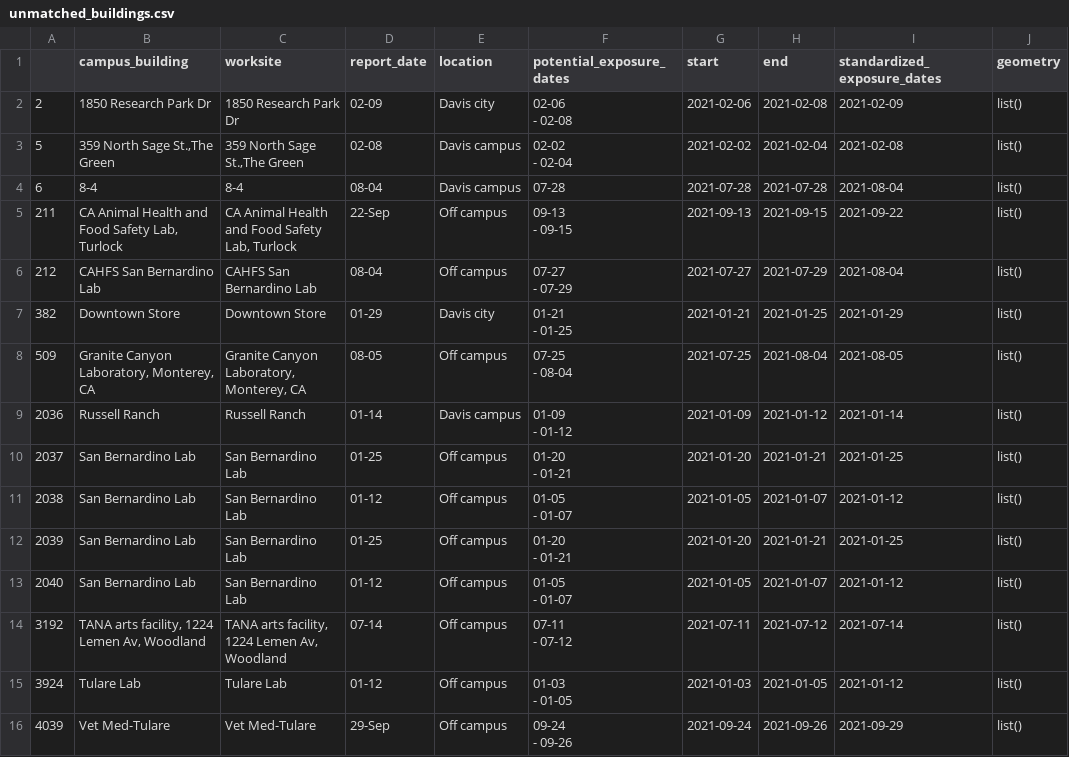
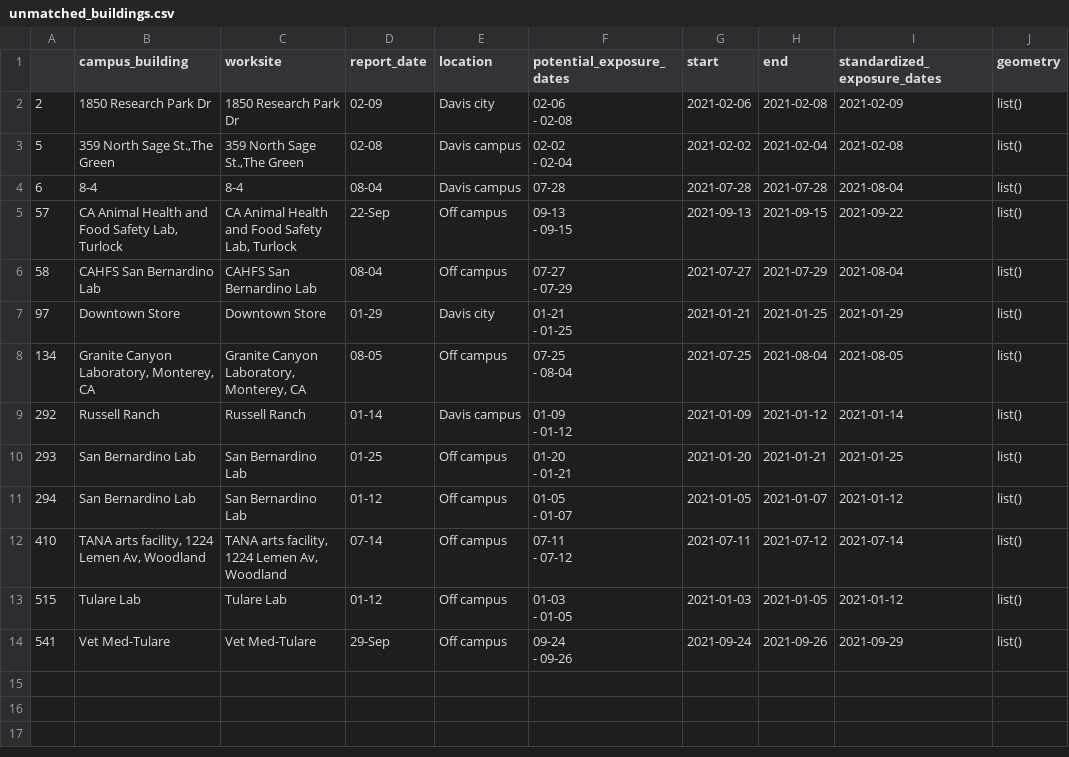
Before and after one commit to datalab-dev/covid_worksite_exposure, a CSV file: data/unmatched_buildings.csv, drawn as a sheet.

```diff
--- a/data/unmatched_buildings.csv
+++ b/data/unmatched_buildings.csv
@@ -6,25 +6,21 @@
 "6","8-4","8-4","08-04","Davis campus","07-28",2021-07-28,2021-07-28,2021-08-04,list()
-"211","CA Animal Health and Food Safety Lab, Turlock","CA Animal Health and Food Safety Lab, Turlock","22-Sep","Off campus","09-13
- - 09-15",2021-09-13,2021-09-15,2021-09-22,list()
-"212","CAHFS San Bernardino Lab","CAHFS San Bernardino Lab","08-04","Off campus","07-27
- - 07-29",2021-07-27,2021-07-29,2021-08-04,list()
-"382","Downtown Store","Downtown Store","01-29","Davis city","01-21
- - 01-25",2021-01-21,2021-01-25,2021-01-29,list()
-"509","Granite Canyon Laboratory, Monterey, CA","Granite Canyon Laboratory, Monterey, CA","08-05","Off campus","07-25
- - 08-04",2021-07-25,2021-08-04,2021-08-05,list()
-"2036","Russell Ranch","Russell Ranch","01-14","Davis campus","01-09
- - 01-12",2021-01-09,2021-01-12,2021-01-14,list()
-"2037","San Bernardino Lab","San Bernardino Lab","01-25","Off campus","01-20
- - 01-21",2021-01-20,2021-01-21,2021-01-25,list()
-"2038","San Bernardino Lab","San Bernardino Lab","01-12","Off campus","01-05
- - 01-07",2021-01-05,2021-01-07,2021-01-12,list()
-"2039","San Bernardino Lab","San Bernardino Lab","01-25","Off campus","01-20
- - 01-21",2021-01-20,2021-01-21,2021-01-25,list()
-"2040","San Bernardino Lab","San Bernardino Lab","01-12","Off campus","01-05
- - 01-07",2021-01-05,2021-01-07,2021-01-12,list()
-"3192","TANA arts facility, 1224 Lemen Av, Woodland","TANA arts facility, 1224 Lemen Av, Woodland","07-14","Off campus","07-11
- - 07-12",2021-07-11,2021-07-12,2021-07-14,list()
-"3924","Tulare Lab","Tulare Lab","01-12","Off campus","01-03
- - 01-05",2021-01-03,2021-01-05,2021-01-12,list()
-"4039","Vet Med-Tulare","Vet Med-Tulare","29-Sep","Off campus","09-24
- - 09-26",2021-09-24,2021-09-26,2021-09-29,list()
+"57","CA Animal Health and Food Safety Lab, Turlock","CA Animal Health and Food Safety Lab, Turlock","22-Sep","Off campus","09-13
+ - 09-15",2021-09-13,2021-09-15,2021-09-22,list()
+"58","CAHFS San Bernardino Lab","CAHFS San Bernardino Lab","08-04","Off campus","07-27
+ - 07-29",2021-07-27,2021-07-29,2021-08-04,list()
+"97","Downtown Store","Downtown Store","01-29","Davis city","01-21
+ - 01-25",2021-01-21,2021-01-25,2021-01-29,list()
+"134","Granite Canyon Laboratory, Monterey, CA","Granite Canyon Laboratory, Monterey, CA","08-05","Off campus","07-25
+ - 08-04",2021-07-25,2021-08-04,2021-08-05,list()
+"292","Russell Ranch","Russell Ranch","01-14","Davis campus","01-09
+ - 01-12",2021-01-09,2021-01-12,2021-01-14,list()
+"293","San Bernardino Lab","San Bernardino Lab","01-25","Off campus","01-20
+ - 01-21",2021-01-20,2021-01-21,2021-01-25,list()
+"294","San Bernardino Lab","San Bernardino Lab","01-12","Off campus","01-05
+ - 01-07",2021-01-05,2021-01-07,2021-01-12,list()
+"410","TANA arts facility, 1224 Lemen Av, Woodland","TANA arts facility, 1224 Lemen Av, Woodland","07-14","Off campus","07-11
+ - 07-12",2021-07-11,2021-07-12,2021-07-14,list()
+"515","Tulare Lab","Tulare Lab","01-12","Off campus","01-03
+ - 01-05",2021-01-03,2021-01-05,2021-01-12,list()
+"541","Vet Med-Tulare","Vet Med-Tulare","29-Sep","Off campus","09-24
+ - 09-26",2021-09-24,2021-09-26,2021-09-29,list()
```
Also changed, not shown: data/exposures.csv, 3 other files.
